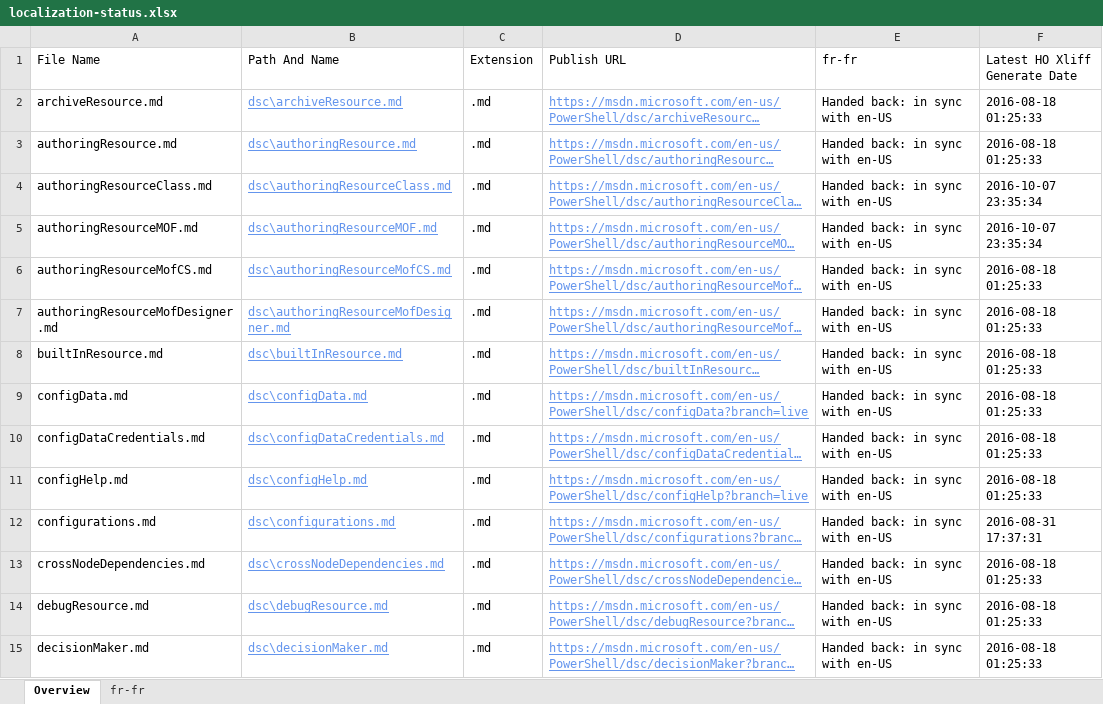
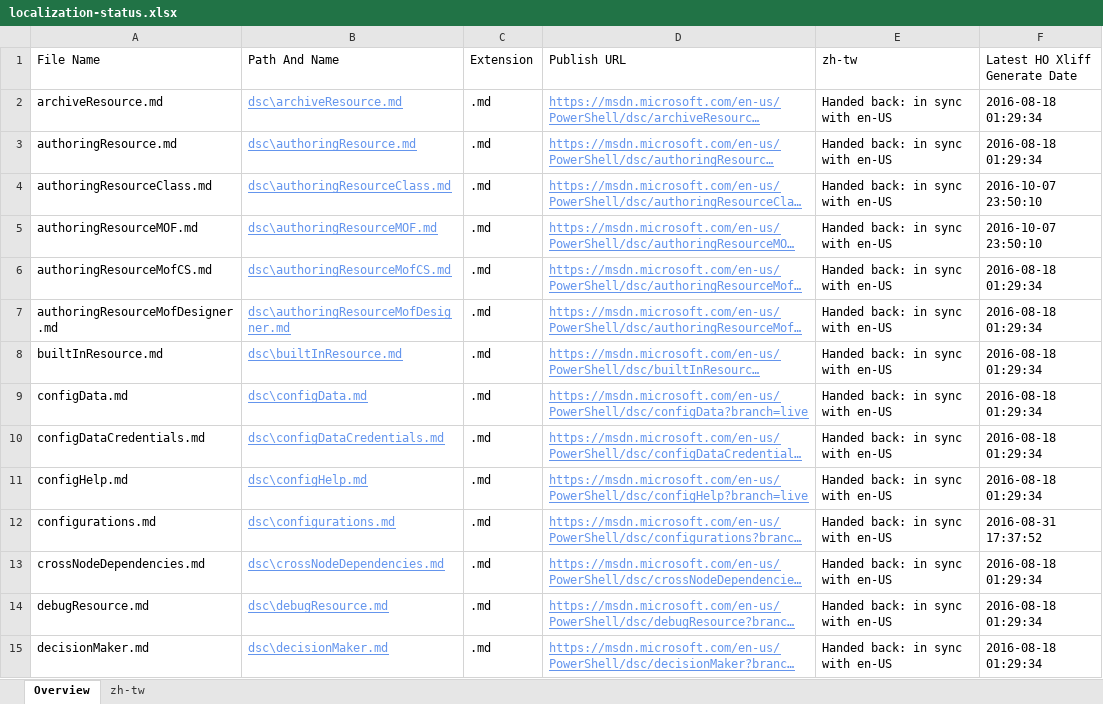
Before and after one commit to SonjaSaltzman/powerShell-Docs.handback, an Excel workbook: ol-handback/PowerShell/powerShell-Docs/live/localization-status.xlsx, sheet Overview, drawn as a sheet; only a part is shown; long unchanged cells end in …; values as stored, in another font and other column widths than the file's, no borders; table styles not drawn; the diff covers the shown part only; the diff names each change by its address in the sheet, - before the commit and + after, or states it on an @@ line.

Commit message:
Generate Report for Handback

```diff
--- a/ol-handback/PowerShell/powerShell-Docs/live/localization-status.xlsx (sheet Overview)
+++ b/ol-handback/PowerShell/powerShell-Docs/live/localization-status.xlsx (sheet Overview)
-sheet tab: fr-fr
+sheet tab: zh-tw
-E1: fr-fr
+E1: zh-tw
-F2:F3 (Latest HO Xliff Generate Date): 2016-08-18 01:25:33
+F2:F3 (Latest HO Xliff Generate Date): 2016-08-18 01:29:34
-F4:F5 (Latest HO Xliff Generate Date): 2016-10-07 23:35:34
+F4:F5 (Latest HO Xliff Generate Date): 2016-10-07 23:50:10
-F6:F11 (Latest HO Xliff Generate Date): 2016-08-18 01:25:33
+F6:F11 (Latest HO Xliff Generate Date): 2016-08-18 01:29:34
-F12 (Latest HO Xliff Generate Date): 2016-08-31 17:37:31
+F12 (Latest HO Xliff Generate Date): 2016-08-31 17:37:52
-F13:F15 (Latest HO Xliff Generate Date): 2016-08-18 01:25:33
+F13:F15 (Latest HO Xliff Generate Date): 2016-08-18 01:29:34
```
Also changed, not shown: 84 added rows, 84 removed rows and 330 edited cells elsewhere in this sheet, sheet zh-tw, ol-handback/PowerShell/powerShell-Docs/live/handback-status.xlsx.
